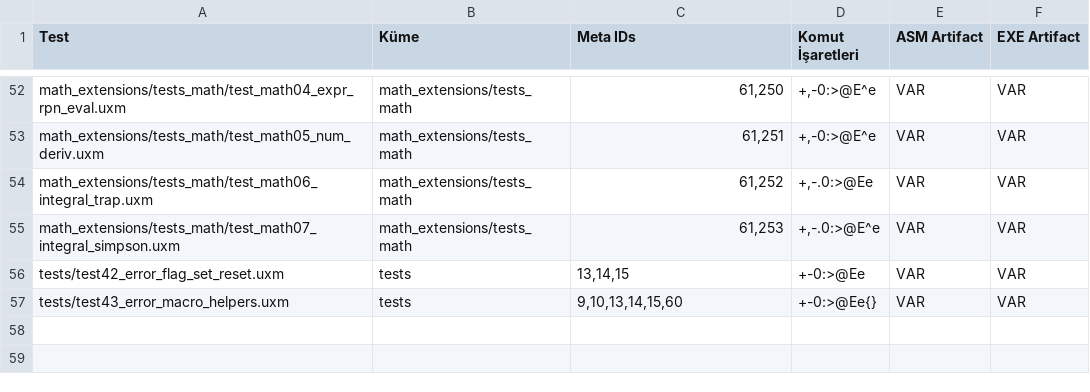
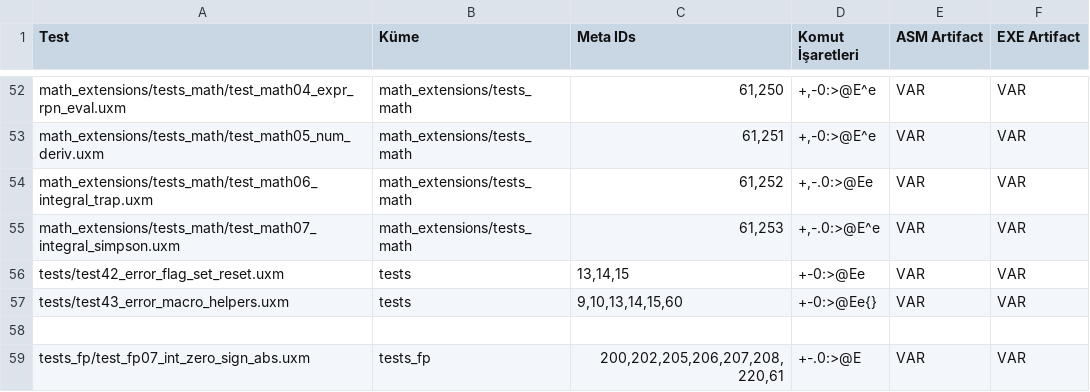
Before and after one commit to metedinler/uX-Minima, a CSV file: UXM_V31_Kod_Belge_Matris_Paketi/uxm31_matrix_out/test_matrisi.csv, drawn as a sheet; only a part is shown, gaps mark what is left out; the diff names each change by its address in the sheet, - before the commit and + after, or states it on an @@ line.

```diff
--- a/UXM_V31_Kod_Belge_Matris_Paketi/uxm31_matrix_out/test_matrisi.csv
+++ b/UXM_V31_Kod_Belge_Matris_Paketi/uxm31_matrix_out/test_matrisi.csv
+row 58: (empty)
+row 59: tests_fp/test_fp07_int_zero_sign_abs.uxm | tests_fp | 200,202,205,206,207,208,220,61 | +-.0:>@E | VAR | VAR
```
Also changed, not shown: UXM_V31_Kod_Belge_Matris_Paketi/UXM_V31_CSV_Matris_Paketi/four_hat_parity_full.csv, UXM_V31_Kod_Belge_Matris_Paketi/UXM_V31_CSV_Matris_Paketi/high_service_gaps.csv, 6 other files.
